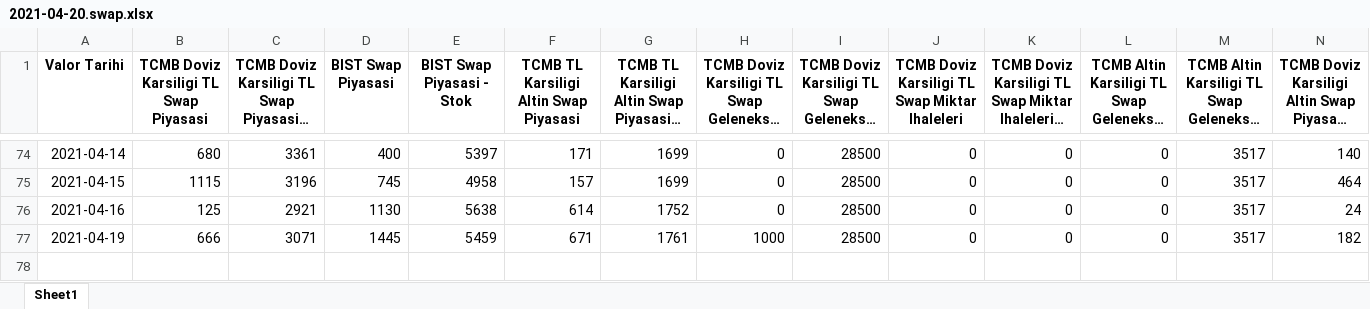
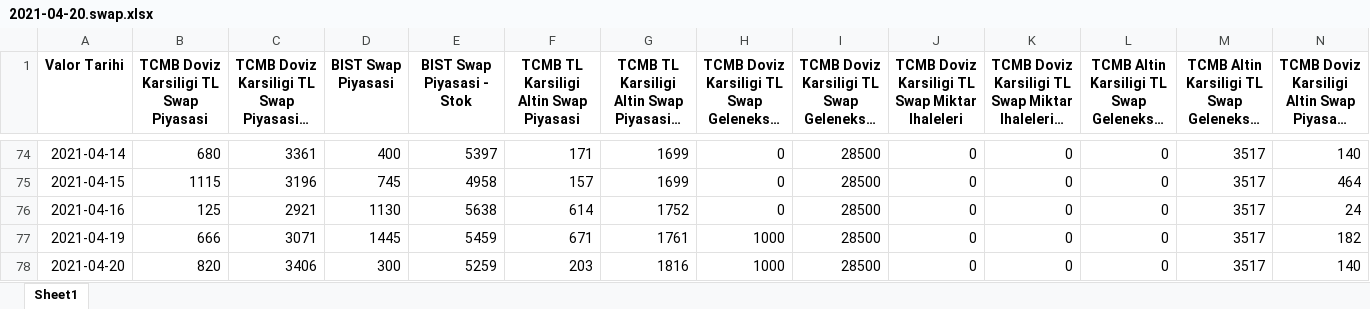
Before and after one commit to aiasci/swap, an Excel workbook: 2021-04-20.swap.xlsx, sheet Sheet1, drawn as a sheet; only a part is shown, gaps mark what is left out; long unchanged cells end in …; values as stored, in another font and other column widths than the file's, no borders; rows hold the shown columns only; the diff names each change by its address in the sheet, - before the commit and + after, or states it on an @@ line.

```diff
--- a/2021-04-20.swap.xlsx (sheet Sheet1)
+++ b/2021-04-20.swap.xlsx (sheet Sheet1)
+row 78: 2021-04-20 | 820 | 3406 | 300 | 5259 | 203 | 1816 | 1000 | 28500 | 0 | 0 | 0 | 3517 | 140
```
Also changed, not shown: 1 other file.
